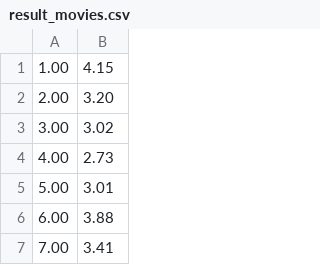
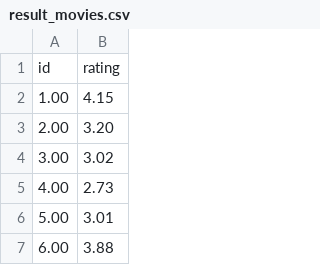
Before and after one commit to ldgprime/python, a CSV file: data/result_movies.csv, drawn as a sheet; only a part is shown; the shorter side is filled out with more unchanged rows; the diff names each change by its address in the sheet, - before the commit and + after, or states it on an @@ line.

```diff
--- a/data/result_movies.csv
+++ b/data/result_movies.csv
+row 1: id | rating
```
Also changed, not shown: 13 other files.
